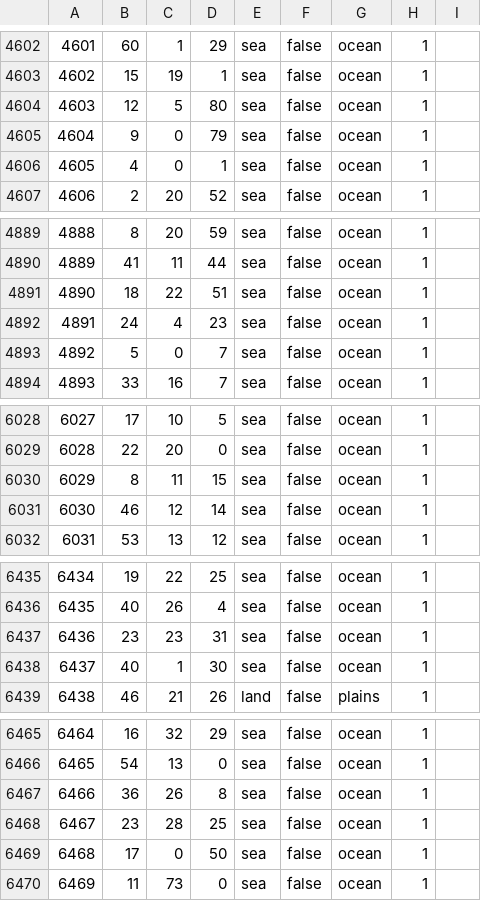
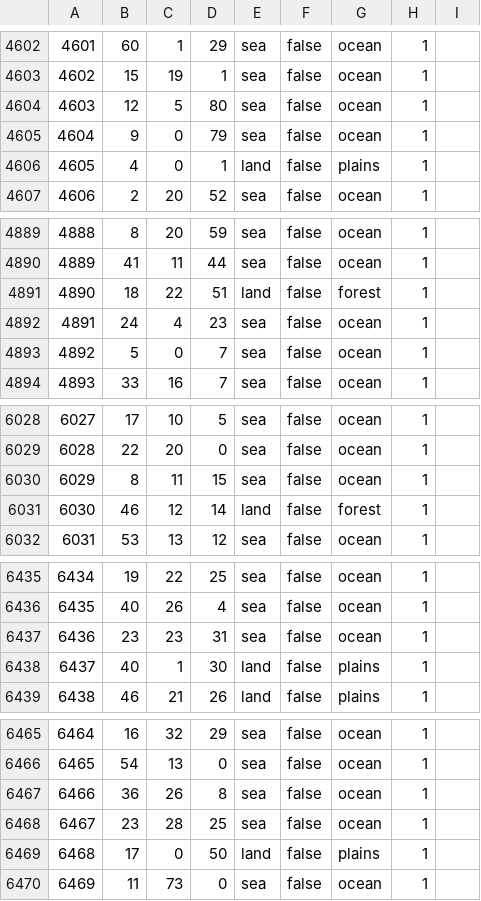
Before and after one commit to Yemven/thelastdaysofpoland, a CSV file: map/definition.csv, drawn as a sheet; only a part is shown, gaps mark what is left out.

```diff
--- a/map/definition.csv
+++ b/map/definition.csv
@@ -4605,3 +4605,3 @@
 4604;9;0;79;sea;false;ocean;1;
-4605;4;0;1;sea;false;ocean;1;
+4605;4;0;1;land;false;plains;1;
 4606;2;20;52;sea;false;ocean;1;
@@ -4890,3 +4890,3 @@
 4889;41;11;44;sea;false;ocean;1;
-4890;18;22;51;sea;false;ocean;1;
+4890;18;22;51;land;false;forest;1;
 4891;24;4;23;sea;false;ocean;1;
@@ -6030,3 +6030,3 @@
 6029;8;11;15;sea;false;ocean;1;
-6030;46;12;14;sea;false;ocean;1;
+6030;46;12;14;land;false;forest;1;
 6031;53;13;12;sea;false;ocean;1;
@@ -6437,3 +6437,3 @@
 6436;23;23;31;sea;false;ocean;1;
-6437;40;1;30;sea;false;ocean;1;
+6437;40;1;30;land;false;plains;1;
 6438;46;21;26;land;false;plains;1;
@@ -6468,3 +6468,3 @@
 6467;23;28;25;sea;false;ocean;1;
-6468;17;0;50;sea;false;ocean;1;
+6468;17;0;50;land;false;plains;1;
 6469;11;73;0;sea;false;ocean;1;
```
Also changed, not shown: 4 other files.
